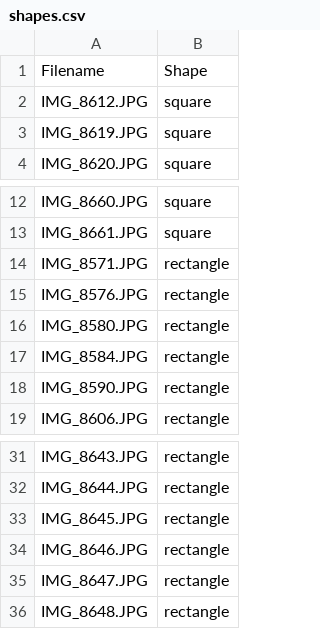
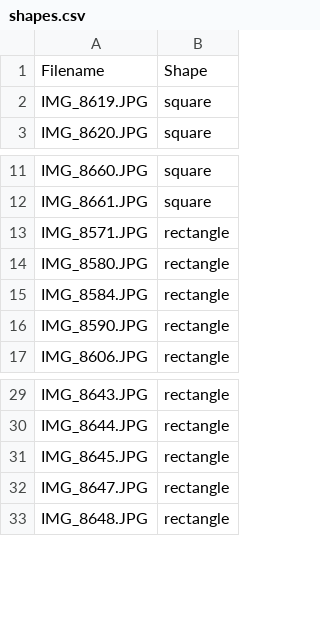
Before and after one commit to gianlucagiudice/ferrero-detector, a CSV file: data/shapes.csv, drawn as a sheet; only a part is shown, gaps mark what is left out; the diff names each change by its address in the sheet, - before the commit and + after, or states it on an @@ line.

```diff
--- a/data/shapes.csv
+++ b/data/shapes.csv
-row 2: IMG_8612.JPG | square
-row 15: IMG_8576.JPG | rectangle
-row 34: IMG_8646.JPG | rectangle
```
Also changed, not shown: 1 other file.
